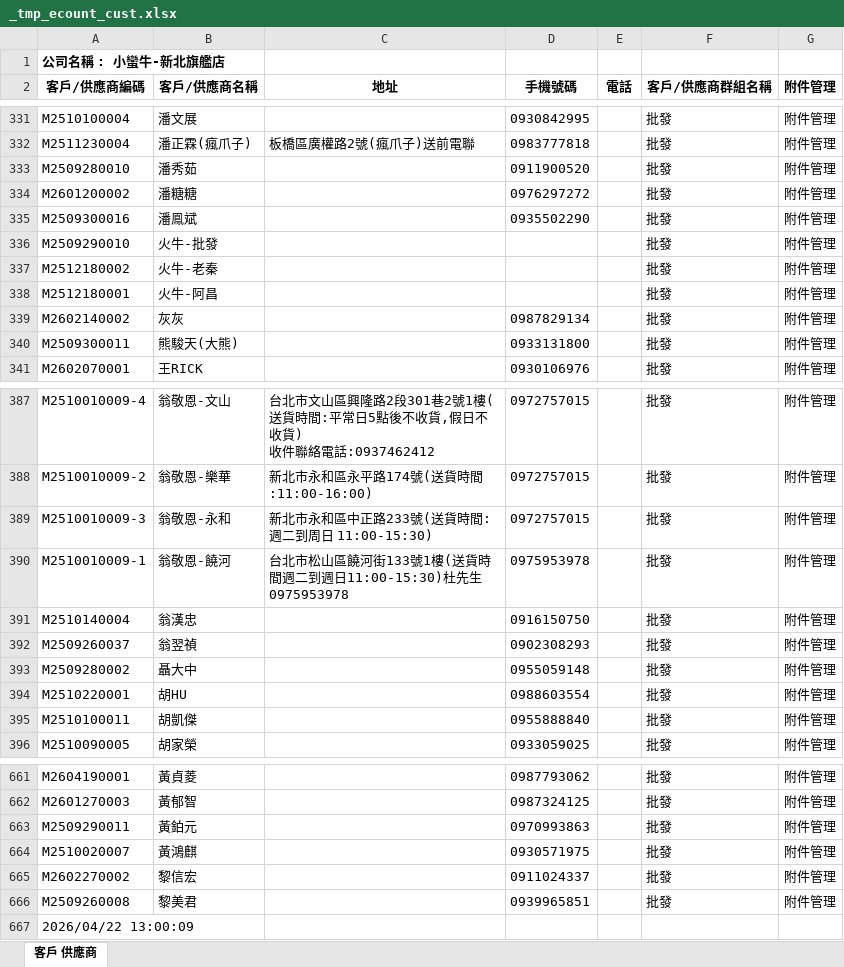
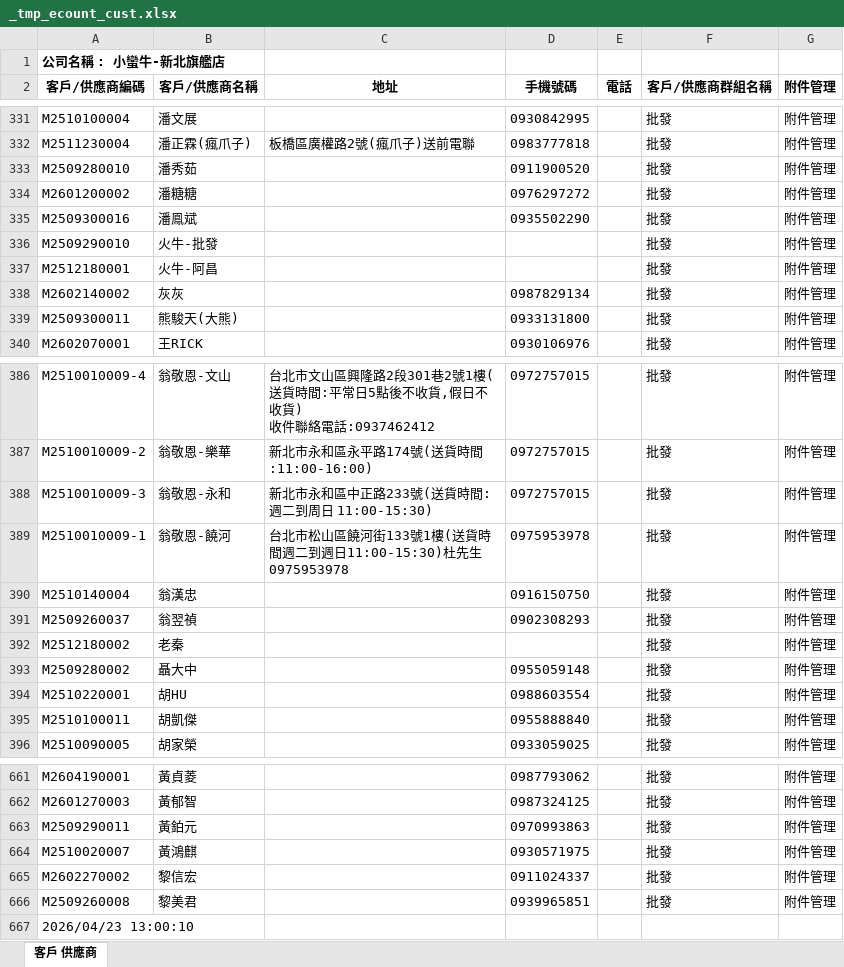
Before and after one commit to LINE-CS-BOT/BEAR, an Excel workbook: data/_tmp_ecount_cust.xlsx, sheet 客戶 供應商, drawn as a sheet; only a part is shown, gaps mark what is left out; values as stored, in another font and other column widths than the file's, no borders; removed rows and columns are numbered as before the commit, all else as after; the diff names each change by its address in the sheet, - before the commit and + after, or states it on an @@ line.

```diff
--- a/data/_tmp_ecount_cust.xlsx (sheet 客戶 供應商)
+++ b/data/_tmp_ecount_cust.xlsx (sheet 客戶 供應商)
-row 337: M2512180002 | 火牛-老秦 |  |  |  | 批發 | 附件管理
+row 392: M2512180002 | 老秦 |  |  |  | 批發 | 附件管理
-A667 (客戶/供應商編碼): 2026/04/22 13:00:09
+A667 (客戶/供應商編碼): 2026/04/23 13:00:10
```
Also changed, not shown: 1 other file.
